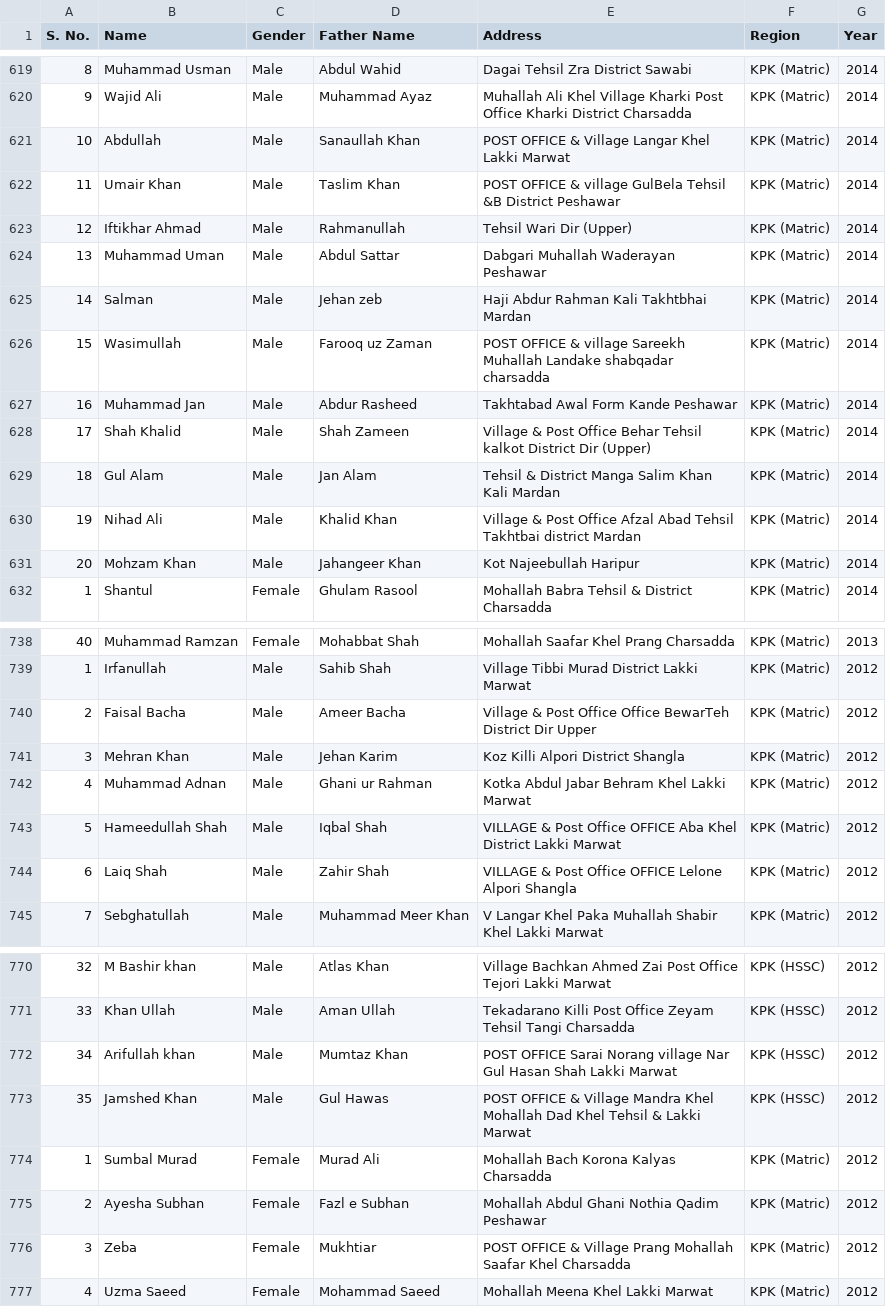
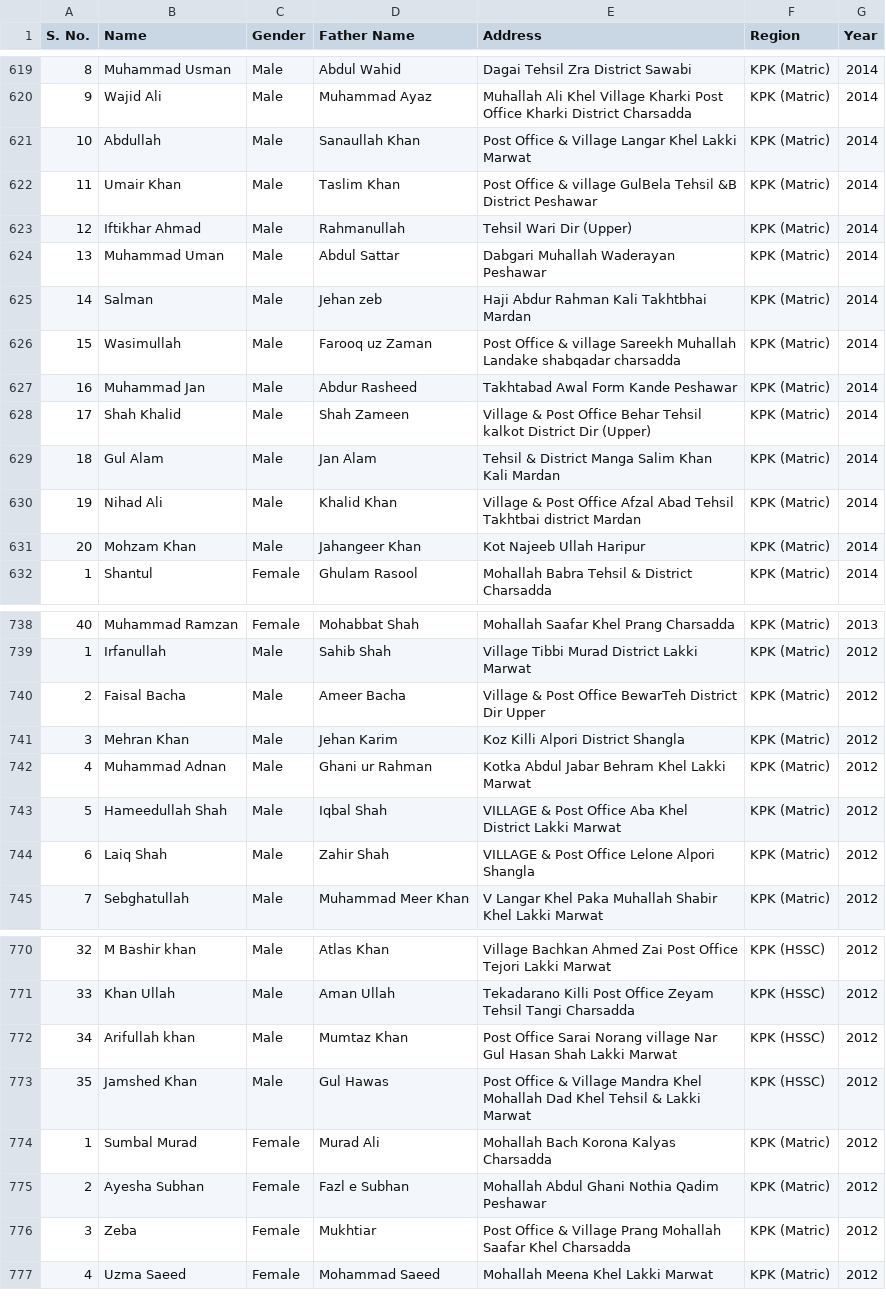
Before and after one commit to sothedgov-code/PEEF-Recommended-2012-2020, a CSV file: data2012-2020.csv, drawn as a sheet; only a part is shown, gaps mark what is left out; the diff covers the shown part only.

```diff
--- a/data2012-2020.csv
+++ b/data2012-2020.csv
@@ -620,4 +620,4 @@ S. No.,Name,Gender,Father Name,Address,Region,Year
 9,Wajid Ali,Male,Muhammad Ayaz,Muhallah Ali Khel Village Kharki Post Office  Kharki District Charsadda,KPK (Matric),2014
-10,Abdullah,Male,Sanaullah Khan,POST OFFICE    & Village Langar Khel Lakki Marwat,KPK (Matric),2014
-11,Umair Khan,Male,Taslim Khan,POST OFFICE    & village GulBela Tehsil &B District Peshawar,KPK (Matric),2014
+10,Abdullah,Male,Sanaullah Khan,Post Office & Village Langar Khel Lakki Marwat,KPK (Matric),2014
+11,Umair Khan,Male,Taslim Khan,Post Office & village GulBela Tehsil &B District Peshawar,KPK (Matric),2014
 12,Iftikhar Ahmad,Male,Rahmanullah,Tehsil Wari Dir (Upper),KPK (Matric),2014
@@ -625,3 +625,3 @@ S. No.,Name,Gender,Father Name,Address,Region,Year
 14,Salman,Male,Jehan zeb,Haji Abdur Rahman Kali Takhtbhai Mardan,KPK (Matric),2014
-15,Wasimullah,Male,Farooq uz Zaman,POST OFFICE    & village Sareekh Muhallah Landake shabqadar charsadda,KPK (Matric),2014
+15,Wasimullah,Male,Farooq uz Zaman,Post Office & village Sareekh Muhallah Landake shabqadar charsadda,KPK (Matric),2014
 16,Muhammad Jan,Male,Abdur Rasheed,Takhtabad Awal Form Kande Peshawar,KPK (Matric),2014
@@ -631,2 +631,2 @@ S. No.,Name,Gender,Father Name,Address,Region,Year
-20,Mohzam Khan,Male,Jahangeer Khan,Kot Najeebullah  Haripur,KPK (Matric),2014
+20,Mohzam Khan,Male,Jahangeer Khan,Kot Najeeb Ullah Haripur,KPK (Matric),2014
 1,Shantul,Female,Ghulam Rasool,Mohallah Babra Tehsil & District Charsadda,KPK (Matric),2014
@@ -739,7 +739,7 @@ S. No.,Name,Gender,Father Name,Address,Region,Year
 1,Irfanullah,Male,Sahib Shah,Village Tibbi Murad District Lakki Marwat,KPK (Matric),2012
-2,Faisal Bacha,Male,Ameer Bacha,Village & Post Office      Office  BewarTeh District Dir Upper,KPK (Matric),2012
+2,Faisal Bacha,Male,Ameer Bacha,Village & Post Office BewarTeh District Dir Upper,KPK (Matric),2012
 3,Mehran Khan,Male,Jehan Karim,Koz Killi Alpori District Shangla,KPK (Matric),2012
 4,Muhammad Adnan,Male,Ghani ur Rahman,Kotka Abdul Jabar Behram Khel Lakki Marwat,KPK (Matric),2012
-5,Hameedullah Shah,Male,Iqbal Shah,VILLAGE & Post Office      OFFICE Aba Khel District Lakki Marwat,KPK (Matric),2012
-6,Laiq Shah,Male,Zahir Shah,VILLAGE & Post Office      OFFICE  Lelone Alpori Shangla,KPK (Matric),2012
+5,Hameedullah Shah,Male,Iqbal Shah,VILLAGE & Post Office Aba Khel District Lakki Marwat,KPK (Matric),2012
+6,Laiq Shah,Male,Zahir Shah,VILLAGE & Post Office Lelone Alpori Shangla,KPK (Matric),2012
 7,Sebghatullah,Male,Muhammad Meer Khan,V Langar Khel Paka Muhallah Shabir Khel Lakki Marwat,KPK (Matric),2012
@@ -772,6 +772,6 @@ S. No.,Name,Gender,Father Name,Address,Region,Year
-34,Arifullah khan,Male,Mumtaz Khan,POST OFFICE     Sarai Norang village Nar Gul Hasan Shah Lakki Marwat,KPK (HSSC),2012
-35,Jamshed Khan,Male,Gul Hawas,POST OFFICE     & Village Mandra Khel Mohallah Dad Khel Tehsil &  Lakki Marwat,KPK (HSSC),2012
+34,Arifullah khan,Male,Mumtaz Khan,Post Office Sarai Norang village Nar Gul Hasan Shah Lakki Marwat,KPK (HSSC),2012
+35,Jamshed Khan,Male,Gul Hawas,Post Office & Village Mandra Khel Mohallah Dad Khel Tehsil &  Lakki Marwat,KPK (HSSC),2012
 1,Sumbal Murad,Female,Murad Ali,Mohallah Bach Korona Kalyas  Charsadda,KPK (Matric),2012
 2,Ayesha Subhan,Female,Fazl e Subhan,Mohallah Abdul Ghani Nothia Qadim Peshawar,KPK (Matric),2012
-3,Zeba,Female,Mukhtiar,POST OFFICE     & Village Prang Mohallah Saafar Khel   Charsadda,KPK (Matric),2012
+3,Zeba,Female,Mukhtiar,Post Office & Village Prang Mohallah Saafar Khel Charsadda,KPK (Matric),2012
 4,Uzma Saeed,Female,Mohammad Saeed,Mohallah Meena Khel  Lakki Marwat,KPK (Matric),2012
```
Also changed, not shown: 3 edited cells elsewhere in this file.
